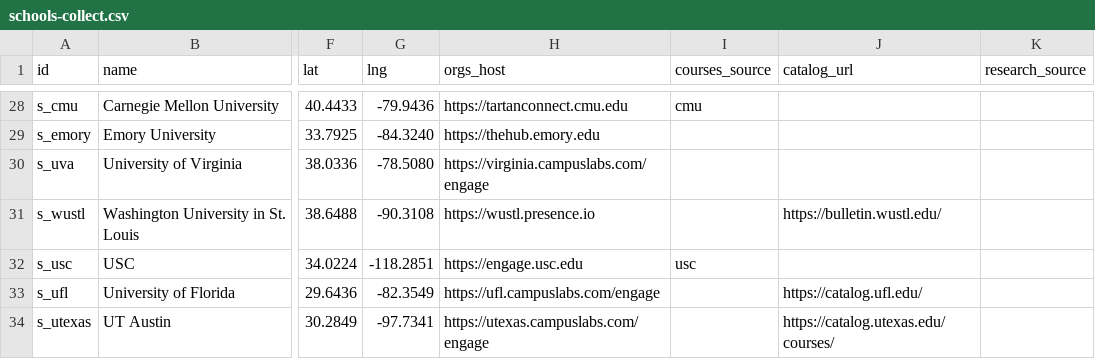
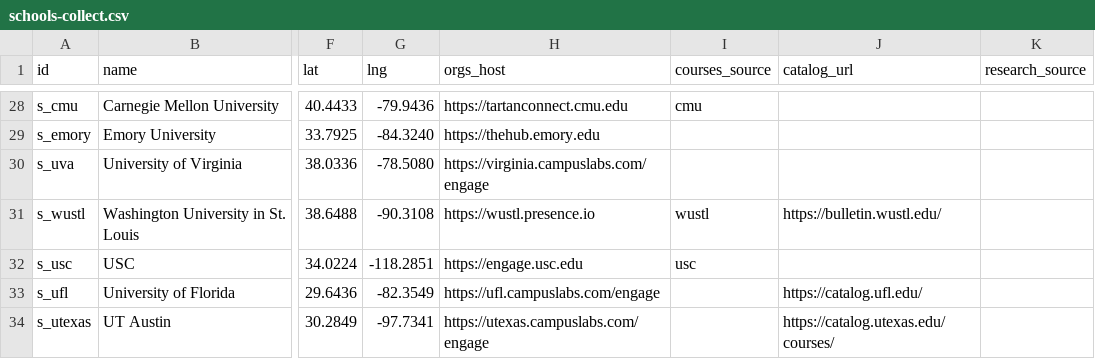
Before and after one commit to chaeyeon573/lumi, a CSV file: server/data/schools-collect.csv, drawn as a sheet; only a part is shown, gaps mark what is left out; the diff names each change by its address in the sheet, - before the commit and + after, or states it on an @@ line.

```diff
--- a/server/data/schools-collect.csv
+++ b/server/data/schools-collect.csv
-I31 (courses_source): (empty)
+I31 (courses_source): wustl
```
Also changed, not shown: server/data/org-type-overrides.csv, 10 other files.
